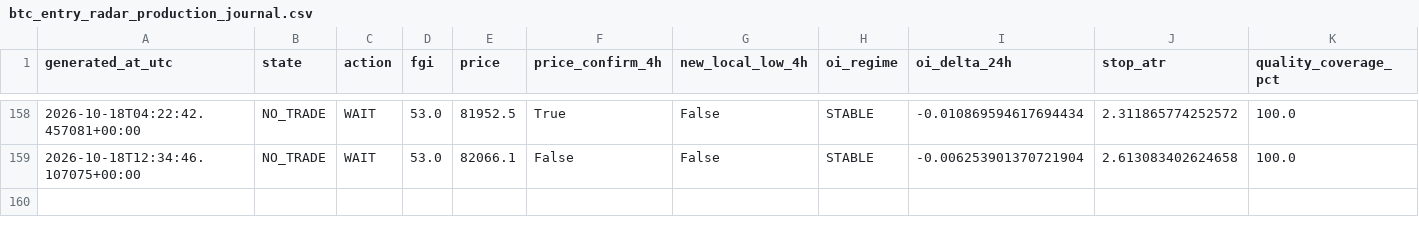
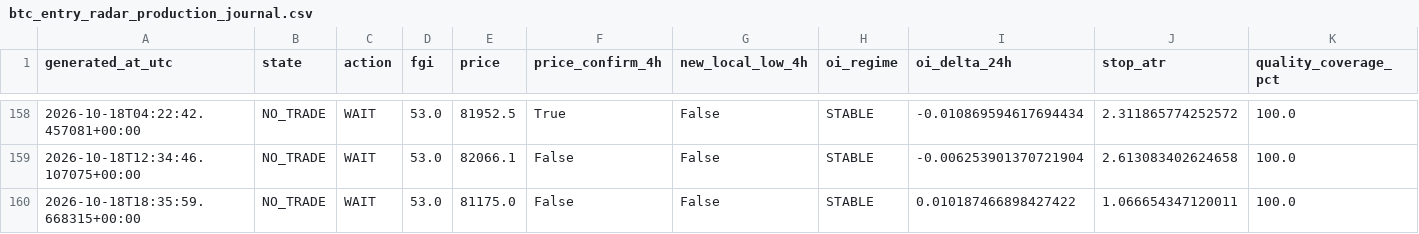
Before and after one commit to YaDragon44/moex-crash-radar, a CSV file: evidence/btc_entry_radar_production_journal.csv, drawn as a sheet; only a part is shown, gaps mark what is left out; rows hold the shown columns only; the diff names each change by its address in the sheet, - before the commit and + after, or states it on an @@ line.

```diff
--- a/evidence/btc_entry_radar_production_journal.csv
+++ b/evidence/btc_entry_radar_production_journal.csv
+row 160: 2026-10-18T18:35:59.668315+00:00 | NO_TRADE | WAIT | 53.0 | 81175.0 | False | False | STABLE | 0.010187466898427422 | 1.066654347120011 | 100.0
```
Also changed, not shown: 3 other files.
